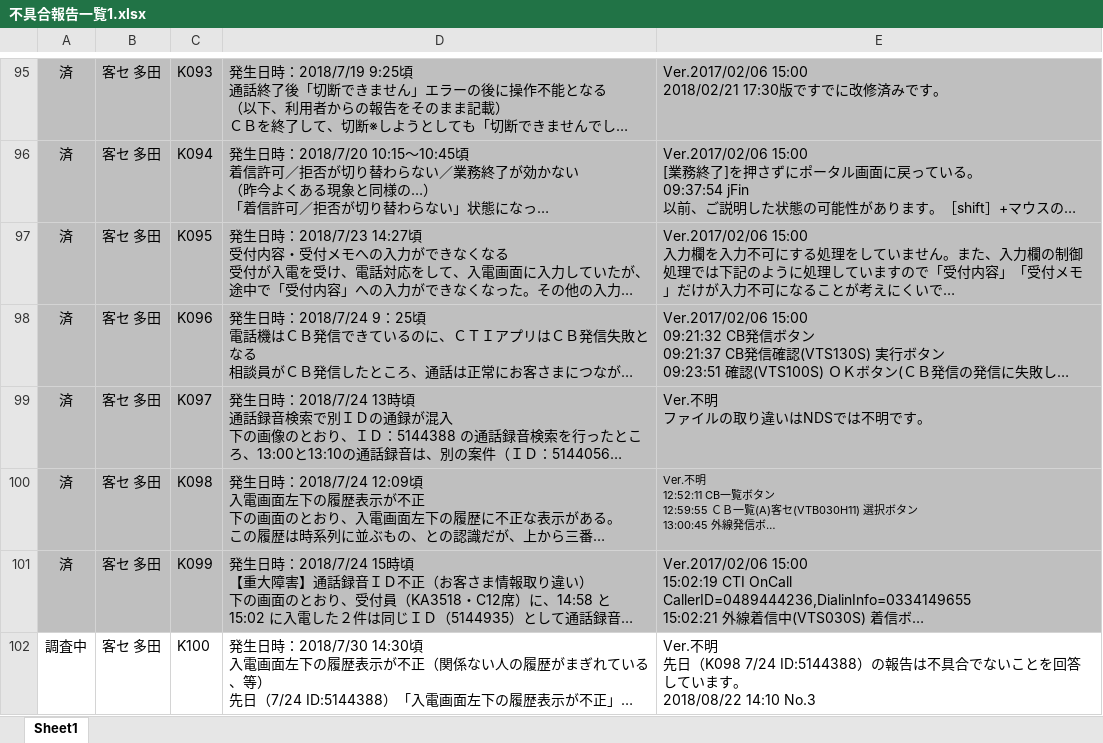
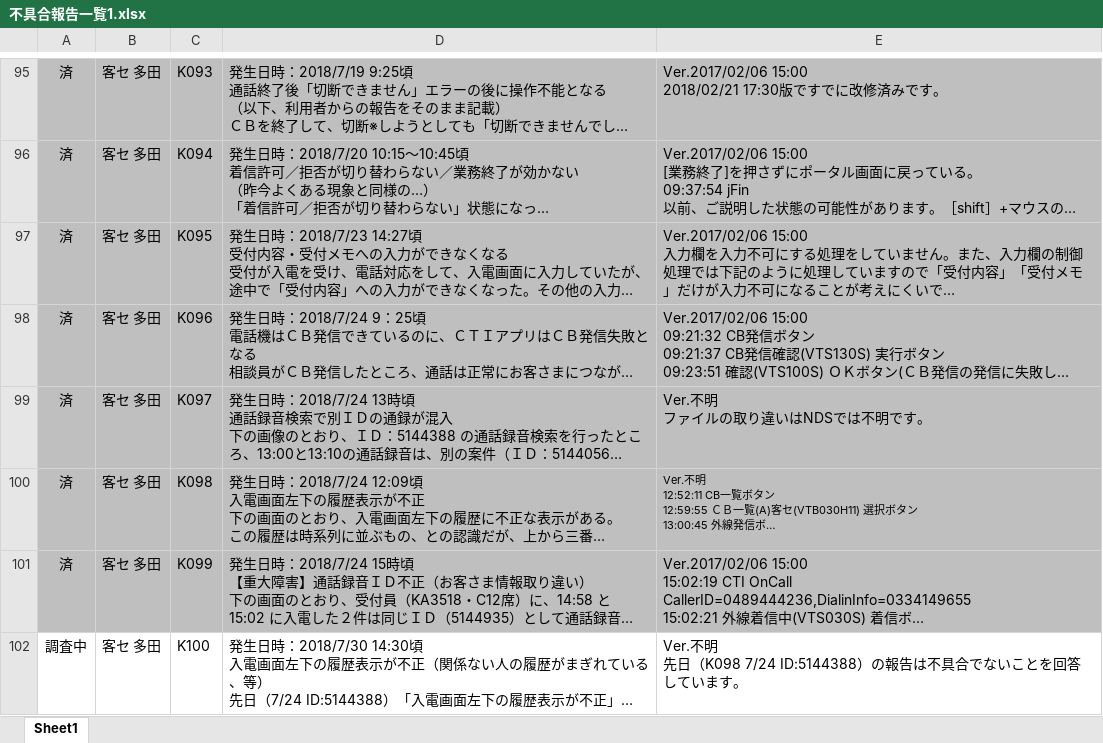
Before and after one commit to an-dev-acc/documents, an Excel workbook: 不具合報告一覧1.xlsx, sheet Sheet1, drawn as a sheet; only a part is shown, gaps mark what is left out; long unchanged cells end in …; values as stored, in another font and other column widths than the file's, no borders; charts and pictures not drawn; ↵ is a line break in a cell; the diff covers the shown part only; the diff names each change by its address in the sheet, - before the commit and + after, or states it on an @@ line.

Commit message:
2018.09.05 15:00

```diff
--- a/不具合報告一覧1.xlsx (sheet Sheet1)
+++ b/不具合報告一覧1.xlsx (sheet Sheet1)
-E102: …います。 ↵ 2018/08/22 14:10 No.3
+E102: …います。
```
Also changed, not shown: 1 added row elsewhere in this sheet, charts or pictures.
